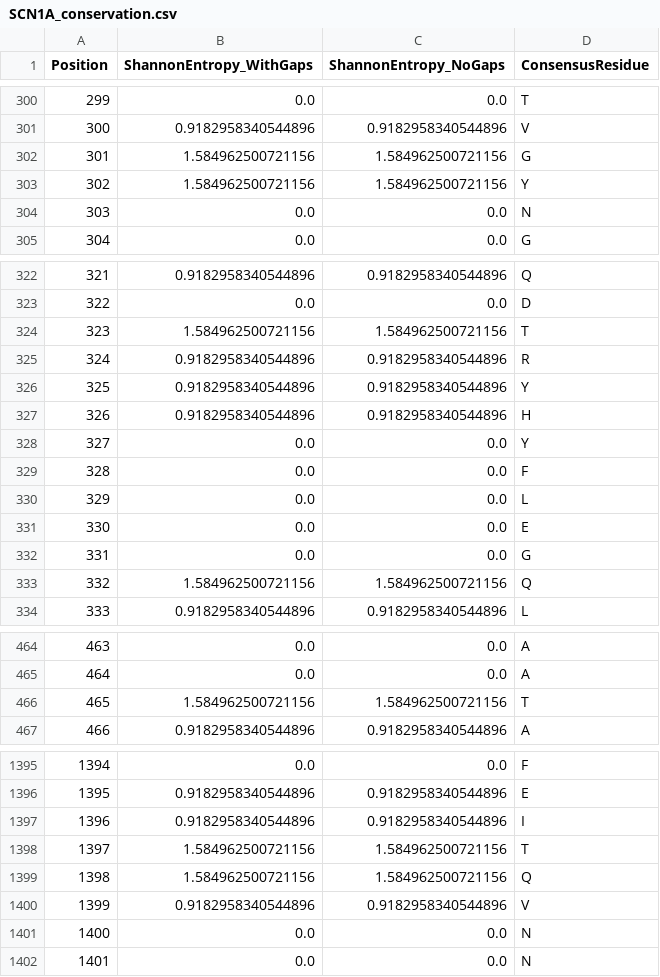
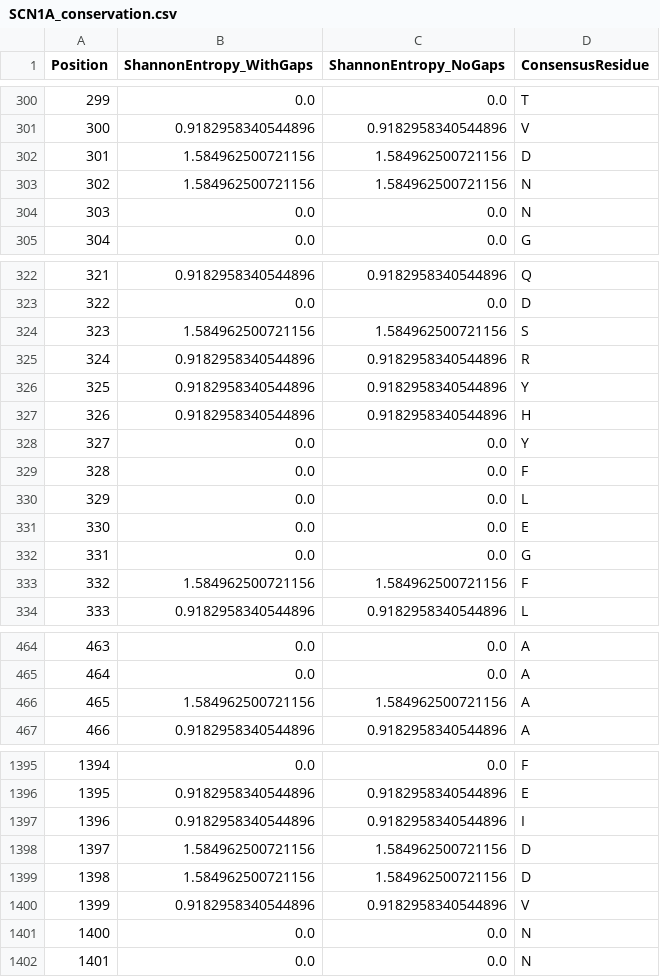
Before and after one commit to wperlichek/comparative-genomics-pipeline, a CSV file: data/output/conservation/SCN1A_conservation.csv, drawn as a sheet; only a part is shown, gaps mark what is left out; the diff covers the shown part only.

```diff
--- a/data/output/conservation/SCN1A_conservation.csv
+++ b/data/output/conservation/SCN1A_conservation.csv
@@ -301,4 +301,4 @@ Position,ShannonEntropy_WithGaps,ShannonEntropy_NoGaps,ConsensusResidue
 300,0.9182958340544896,0.9182958340544896,V
-301,1.584962500721156,1.584962500721156,G
-302,1.584962500721156,1.584962500721156,Y
+301,1.584962500721156,1.584962500721156,D
+302,1.584962500721156,1.584962500721156,N
 303,0.0,0.0,N
@@ -323,3 +323,3 @@ Position,ShannonEntropy_WithGaps,ShannonEntropy_NoGaps,ConsensusResidue
 322,0.0,0.0,D
-323,1.584962500721156,1.584962500721156,T
+323,1.584962500721156,1.584962500721156,S
 324,0.9182958340544896,0.9182958340544896,R
@@ -332,3 +332,3 @@ Position,ShannonEntropy_WithGaps,ShannonEntropy_NoGaps,ConsensusResidue
 331,0.0,0.0,G
-332,1.584962500721156,1.584962500721156,Q
+332,1.584962500721156,1.584962500721156,F
 333,0.9182958340544896,0.9182958340544896,L
@@ -465,3 +465,3 @@ Position,ShannonEntropy_WithGaps,ShannonEntropy_NoGaps,ConsensusResidue
 464,0.0,0.0,A
-465,1.584962500721156,1.584962500721156,T
+465,1.584962500721156,1.584962500721156,A
 466,0.9182958340544896,0.9182958340544896,A
@@ -1397,4 +1397,4 @@ Position,ShannonEntropy_WithGaps,ShannonEntropy_NoGaps,ConsensusResidue
 1396,0.9182958340544896,0.9182958340544896,I
-1397,1.584962500721156,1.584962500721156,T
-1398,1.584962500721156,1.584962500721156,Q
+1397,1.584962500721156,1.584962500721156,D
+1398,1.584962500721156,1.584962500721156,D
 1399,0.9182958340544896,0.9182958340544896,V
```
Also changed, not shown: 2 edited cells elsewhere in this file, data/output/conservation/CACNA1H_conservation.csv, data/output/conservation/GABRA1_conservation.csv, 3 other files.
